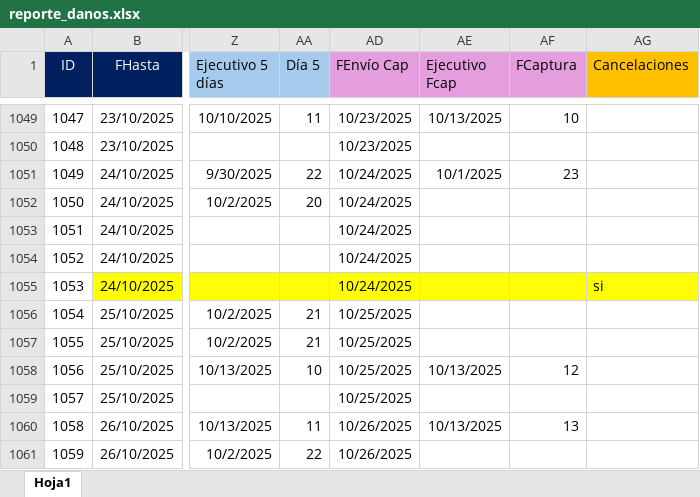
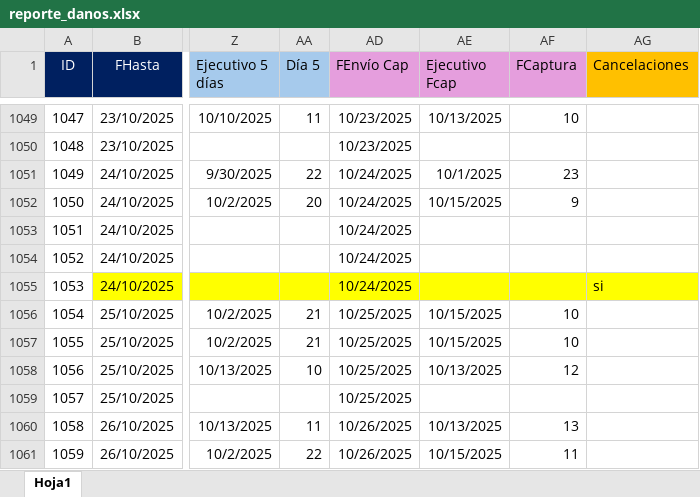
Before and after one commit to lair65/dashboard-danos-seguimiento, an Excel workbook: reporte_danos.xlsx, sheet Hoja1, drawn as a sheet; only a part is shown, gaps mark what is left out; values as stored, in another font and other column widths than the file's, no borders; the diff covers the shown part only; the diff names each change by its address in the sheet, - before the commit and + after, or states it on an @@ line.

```diff
--- a/reporte_danos.xlsx (sheet Hoja1)
+++ b/reporte_danos.xlsx (sheet Hoja1)
-AE1052 (Ejecutivo Fcap): (empty)
+AE1052 (Ejecutivo Fcap): 10/15/2025
-AF1052 (FCaptura): (empty)
+AF1052 (FCaptura): 9
-AE1056:AE1057 (Ejecutivo Fcap): (empty)
+AE1056:AE1057 (Ejecutivo Fcap): 10/15/2025
-AF1056:AF1057 (FCaptura): (empty)
+AF1056:AF1057 (FCaptura): 10
-AE1061 (Ejecutivo Fcap): (empty)
+AE1061 (Ejecutivo Fcap): 10/15/2025
-AF1061 (FCaptura): (empty)
+AF1061 (FCaptura): 11
```
Also changed, not shown: 128 edited cells and cell formats elsewhere in this sheet.
